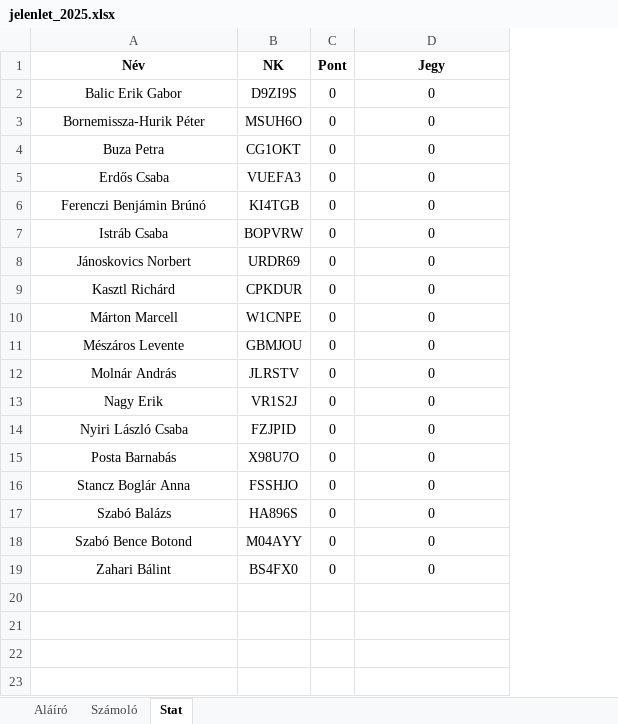
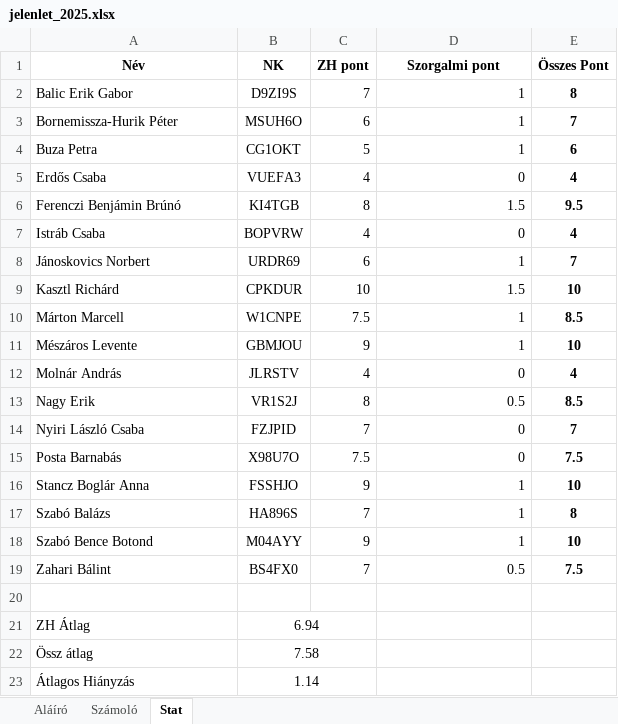
Before and after one commit to robertlakatos/me, an Excel workbook: materials/AI/jelenlet/jelenlet_2025.xlsx, sheet Stat, drawn as a sheet; values as stored, in another font and other column widths than the file's, no borders; removed rows and columns are numbered as before the commit, all else as after; the diff names each change by its address in the sheet, - before the commit and + after, or states it on an @@ line.

```diff
--- a/materials/AI/jelenlet/jelenlet_2025.xlsx (sheet Stat)
+++ b/materials/AI/jelenlet/jelenlet_2025.xlsx (sheet Stat)
-column C (Pont), rows 2-19: all 0
+column C (ZH pont), rows 2-19: 7 | 6 | 5 | 4 | 8 | 4 | 6 | 10 | 7.5 | 9 | 4 | 8 | 7 | 7.5 | 9 | 7 | 9 | 7
+column E (Összes Pont), rows 2-19: 8 | 7 | 6 | 4 | 9.5 | 4 | 7 | 10 | 8.5 | 10 | 4 | 8.5 | 7 | 7.5 | 10 | 8 | 10 | 7.5
-D1: Jegy
+D1: Szorgalmi pont
-A2:A19 alignment: center
+A2:A19 alignment: left
-D2:D4 (Szorgalmi pont): 0
+D2:D4 (Szorgalmi pont): 1
-D2:D19 alignment: center
+D2:D19 alignment: right
-D6 (Szorgalmi pont): 0
+D6 (Szorgalmi pont): 1.5
-D8 (Szorgalmi pont): 0
+D8 (Szorgalmi pont): 1
-D9 (Szorgalmi pont): 0
+D9 (Szorgalmi pont): 1.5
-D10:D11 (Szorgalmi pont): 0
+D10:D11 (Szorgalmi pont): 1
-D13 (Szorgalmi pont): 0
+D13 (Szorgalmi pont): 0.5
-D16:D18 (Szorgalmi pont): 0
+D16:D18 (Szorgalmi pont): 1
-D19 (Szorgalmi pont): 0
+D19 (Szorgalmi pont): 0.5
+row 20: (empty)
+row 21: ZH Átlag | 6.94
+row 22: Össz átlag | 7.58
+row 23: Átlagos Hiányzás | 1.14
```
Also changed, not shown: sheet Számoló, sheet Aláíró, materials/NLP-A/jelenlet/jelenlet_2025_cs1618.xlsx, materials/NLP-A/jelenlet/jelenlet_2025_k1618.xlsx, 7 other files.
